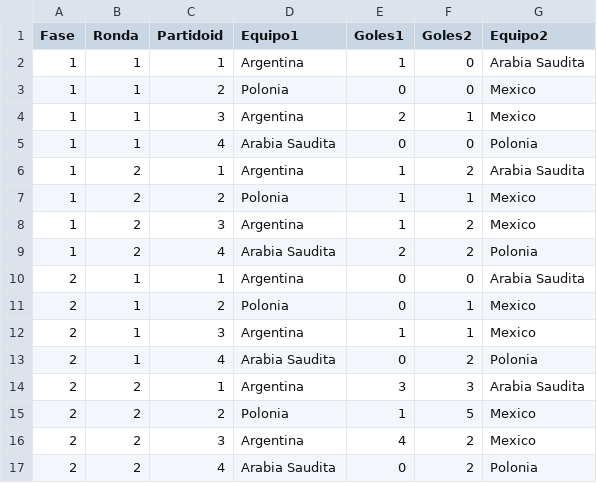
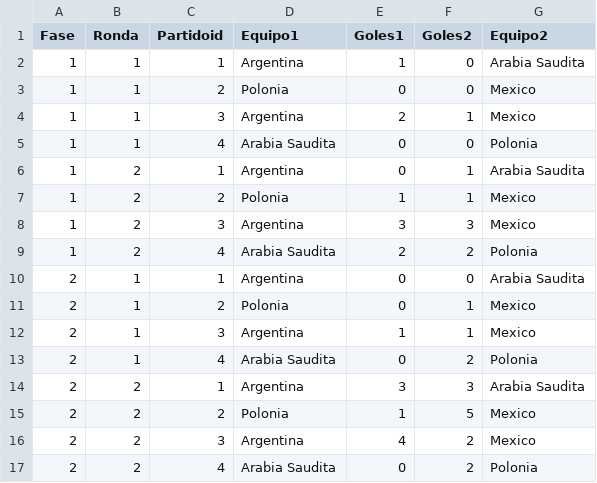
Before and after one commit to fernandochirico/Group_TP1, a CSV file: src/recursos/resultados.csv, drawn as a sheet.

Commit message:
tomo puntos por fase

```diff
--- a/src/recursos/resultados.csv
+++ b/src/recursos/resultados.csv
@@ -5,5 +5,5 @@ Fase,Ronda,Partidoid,Equipo1,Goles1,Goles2,Equipo2
 1,1,4,Arabia Saudita,0,0,Polonia
-1,2,1,Argentina,1,2,Arabia Saudita
+1,2,1,Argentina,0,1,Arabia Saudita
 1,2,2,Polonia,1,1,Mexico
-1,2,3,Argentina,1,2,Mexico
+1,2,3,Argentina,3,3,Mexico
 1,2,4,Arabia Saudita,2,2,Polonia
```
Also changed, not shown: 1 other file.
